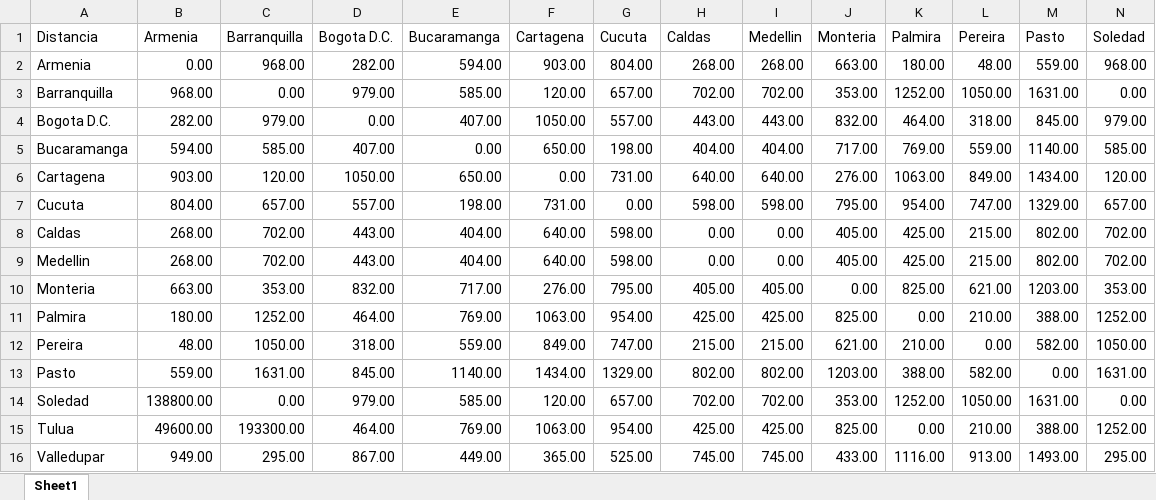
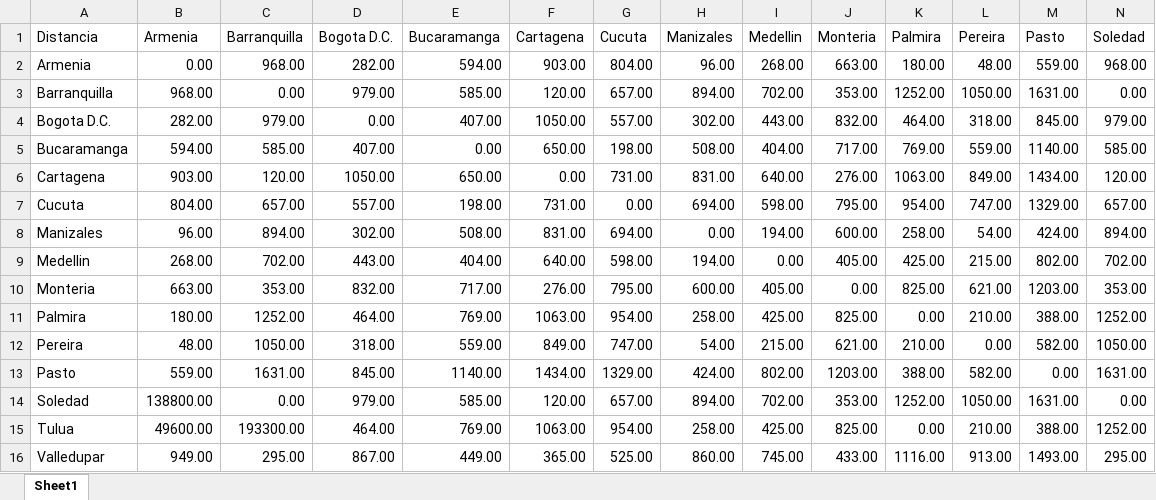
Before and after one commit to eporrasm/rna-trabajo1, an Excel workbook: distancias.xlsx, sheet Sheet1, drawn as a sheet; only a part is shown; values as stored, in another font and other column widths than the file's, no borders; removed rows and columns are numbered as before the commit, all else as after; rows hold the shown columns only; the diff names each change by its address in the sheet, - before the commit and + after, or states it on an @@ line.

Commit message:
reemplazando caldas por manizales

```diff
--- a/distancias.xlsx (sheet Sheet1)
+++ b/distancias.xlsx (sheet Sheet1)
-H1: Caldas
+H1: Manizales
-H2 (Manizales): 268.00
+H2 (Manizales): 96.00
-H3 (Manizales): 702.00
+H3 (Manizales): 894.00
-H4 (Manizales): 443.00
+H4 (Manizales): 302.00
-H5 (Manizales): 404.00
+H5 (Manizales): 508.00
-H6 (Manizales): 640.00
+H6 (Manizales): 831.00
-H7 (Manizales): 598.00
+H7 (Manizales): 694.00
-row 8: Caldas | 268.00 | 702.00 | 443.00 | 404.00 | 640.00 | 598.00 | 0.00 | 0.00 | 405.00 | 425.00 | 215.00 | 802.00 | 702.00
+row 8: Manizales | 96.00 | 894.00 | 302.00 | 508.00 | 831.00 | 694.00 | 0.00 | 194.00 | 600.00 | 258.00 | 54.00 | 424.00 | 894.00
-H9 (Manizales): 0.00
+H9 (Manizales): 194.00
-H10 (Manizales): 405.00
+H10 (Manizales): 600.00
-H11 (Manizales): 425.00
+H11 (Manizales): 258.00
-H12 (Manizales): 215.00
+H12 (Manizales): 54.00
-H13 (Manizales): 802.00
+H13 (Manizales): 424.00
-H14 (Manizales): 702.00
+H14 (Manizales): 894.00
-H15 (Manizales): 425.00
+H15 (Manizales): 258.00
-H16 (Manizales): 745.00
+H16 (Manizales): 860.00
```
Also changed, not shown: formulas that keep their value, ciudades.xlsx, peajes.xlsx, 5 other files.
